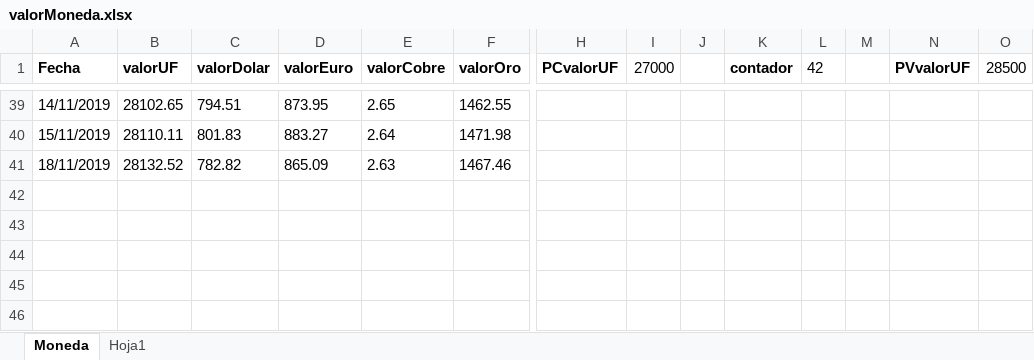
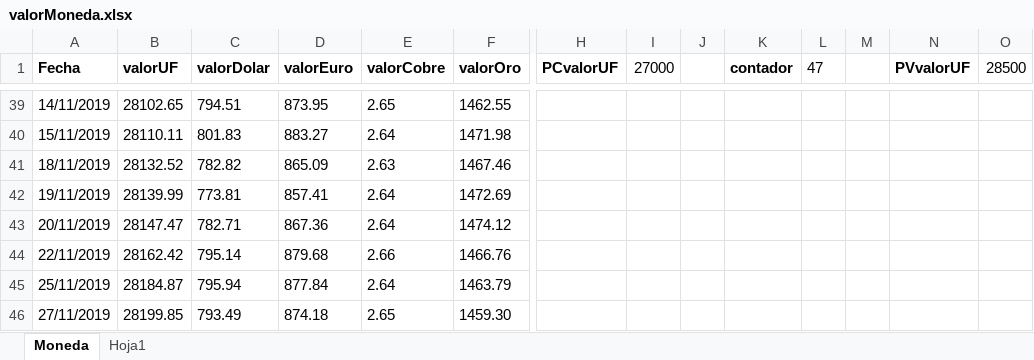
Before and after one commit to netxia/Automatizacion, an Excel workbook: mios/valorMoneda/MONEDA/valorMoneda.xlsx, sheet Moneda, drawn as a sheet; only a part is shown, gaps mark what is left out; values as stored, in another font and other column widths than the file's, no borders; rows hold the shown columns only; the diff names each change by its address in the sheet, - before the commit and + after, or states it on an @@ line.

```diff
--- a/mios/valorMoneda/MONEDA/valorMoneda.xlsx (sheet Moneda)
+++ b/mios/valorMoneda/MONEDA/valorMoneda.xlsx (sheet Moneda)
-L1: 42
+L1: 47
+row 42: 19/11/2019 | 28139.99 | 773.81 | 857.41 | 2.64 | 1472.69
+row 43: 20/11/2019 | 28147.47 | 782.71 | 867.36 | 2.64 | 1474.12
+row 44: 22/11/2019 | 28162.42 | 795.14 | 879.68 | 2.66 | 1466.76
+row 45: 25/11/2019 | 28184.87 | 795.94 | 877.84 | 2.64 | 1463.79
+row 46: 27/11/2019 | 28199.85 | 793.49 | 874.18 | 2.65 | 1459.30
```
Also changed, not shown: mios/afpHabitat/FONDOS/FondosAFP.xlsx, mios/bolsaComercio/ACCIONES/acciones.xlsx, 4 other files.
